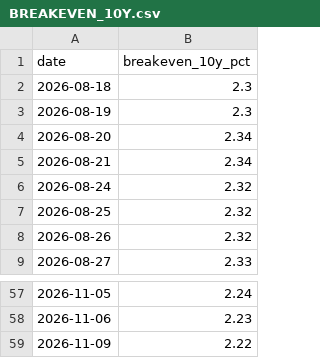
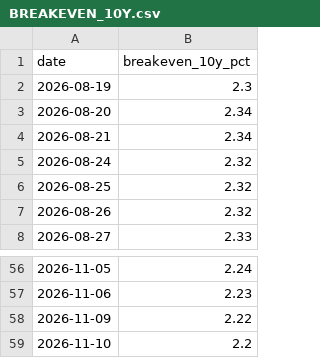
Before and after one commit to D-Tower1/dark-tower-data-free-samples, a CSV file: data/gold_drivers/BREAKEVEN_10Y.csv, drawn as a sheet; only a part is shown, gaps mark what is left out.

Commit message:
Weekly refresh 2026-11-14 (COT 2026-11-13, Gold Drivers 2026-11-13, Fed forex 2026-11-13)

```diff
--- a/data/gold_drivers/BREAKEVEN_10Y.csv
+++ b/data/gold_drivers/BREAKEVEN_10Y.csv
@@ -1,3 +1,2 @@
 date,breakeven_10y_pct
-2026-08-18,2.3
 2026-08-19,2.3
@@ -59 +58,2 @@ date,breakeven_10y_pct
 2026-11-09,2.22
+2026-11-10,2.2
```
Also changed, not shown: data/gold_drivers/DFF.csv, data/gold_drivers/DFII10.csv, 4 other files.
